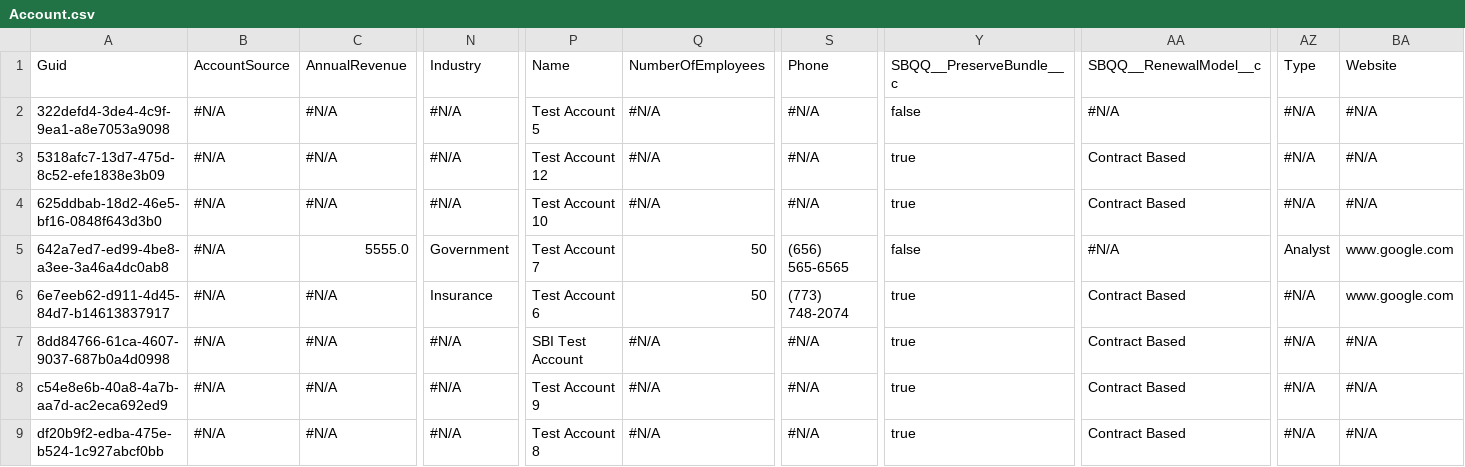
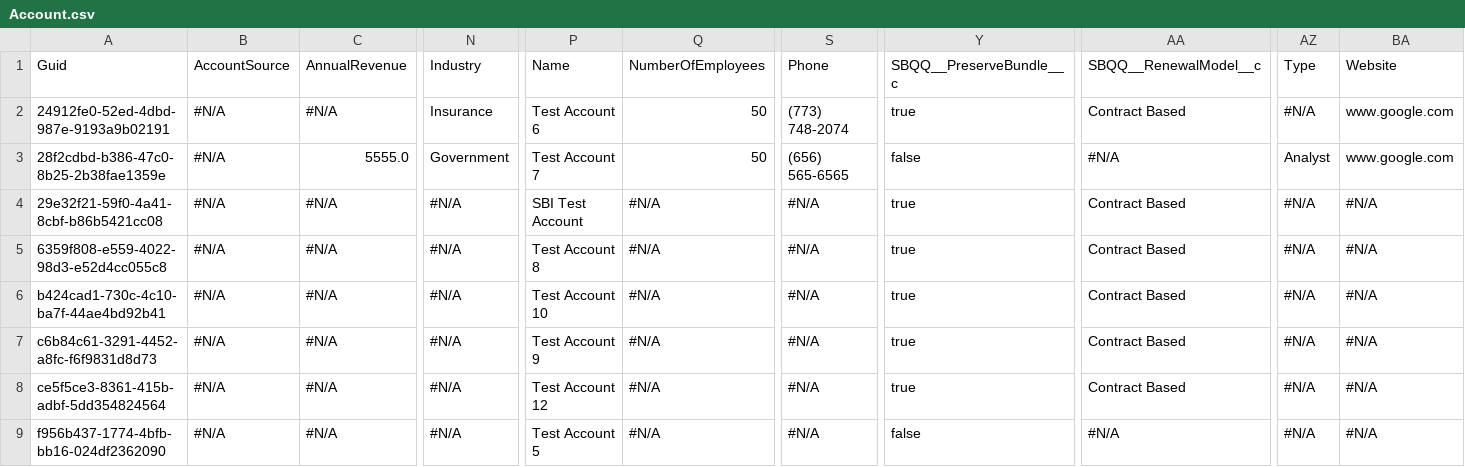
Before and after one commit to Prodlymoover/CPQ--Test-35, a CSV file: Account.csv, drawn as a sheet; only a part is shown, gaps mark what is left out; the diff names each change by its address in the sheet, - before the commit and + after, or states it on an @@ line.

Commit message:
Saved data from the control instance into the repository master branch

```diff
--- a/Account.csv
+++ b/Account.csv
-A2: 322defd4-3de4-4c9f-9ea1-a8e7053a9098
+A2: 24912fe0-52ed-4dbd-987e-9193a9b02191
-N2: #N/A
+N2: Insurance
-P2: Test Account 5
+P2: Test Account 6
-Q2:Q3: #N/A
+Q2:Q3: 50
-S2: #N/A
+S2: (773) 748-2074
-Y2: false
+Y2: true
-AA2: #N/A
+AA2: Contract Based
-BA2:BA3: #N/A
+BA2:BA3: www.google.com
-A3: 5318afc7-13d7-475d-8c52-efe1838e3b09
+A3: 28f2cdbd-b386-47c0-8b25-2b38fae1359e
-C3: #N/A
+C3: 5555.0
-N3: #N/A
+N3: Government
-P3: Test Account 12
+P3: Test Account 7
-S3: #N/A
+S3: (656) 565-6565
-Y3: true
+Y3: false
-AA3: Contract Based
+AA3: #N/A
-AZ3: #N/A
+AZ3: Analyst
-A4: 625ddbab-18d2-46e5-bf16-0848f643d3b0
+A4: 29e32f21-59f0-4a41-8cbf-b86b5421cc08
-P4: Test Account 10
+P4: SBI Test Account
-A5: 642a7ed7-ed99-4be8-a3ee-3a46a4dc0ab8
+A5: 6359f808-e559-4022-98d3-e52d4cc055c8
-C5: 5555.0
+C5: #N/A
-N5: Government
+N5: #N/A
-P5: Test Account 7
+P5: Test Account 8
-Q5:Q6: 50
+Q5:Q6: #N/A
-S5: (656) 565-6565
+S5: #N/A
-Y5: false
+Y5: true
-AA5: #N/A
+AA5: Contract Based
-AZ5: Analyst
+AZ5: #N/A
-BA5:BA6: www.google.com
+BA5:BA6: #N/A
-A6: 6e7eeb62-d911-4d45-84d7-b14613837917
+A6: b424cad1-730c-4c10-ba7f-44ae4bd92b41
-N6: Insurance
+N6: #N/A
-P6: Test Account 6
+P6: Test Account 10
-S6: (773) 748-2074
+S6: #N/A
-A7: 8dd84766-61ca-4607-9037-687b0a4d0998
+A7: c6b84c61-3291-4452-a8fc-f6f9831d8d73
-P7: SBI Test Account
+P7: Test Account 9
-A8: c54e8e6b-40a8-4a7b-aa7d-ac2eca692ed9
+A8: ce5f5ce3-8361-415b-adbf-5dd354824564
-P8: Test Account 9
+P8: Test Account 12
-A9: df20b9f2-edba-475e-b524-1c927abcf0bb
+A9: f956b437-1774-4bfb-bb16-024df2362090
-P9: Test Account 8
+P9: Test Account 5
-Y9: true
+Y9: false
-AA9: Contract Based
+AA9: #N/A
```
